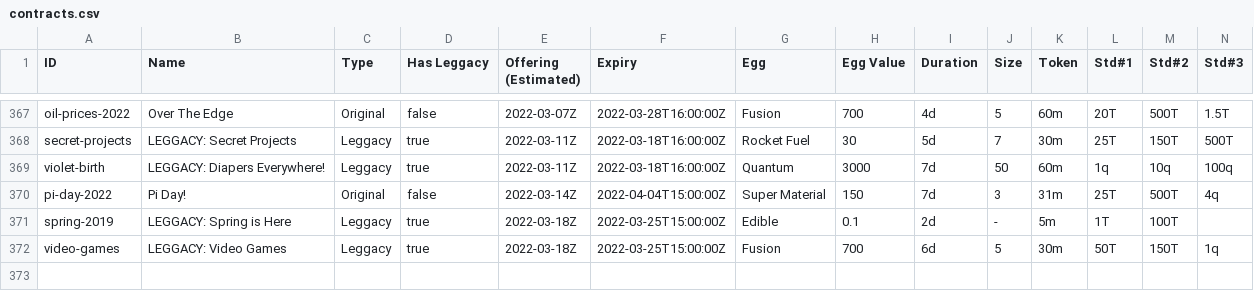
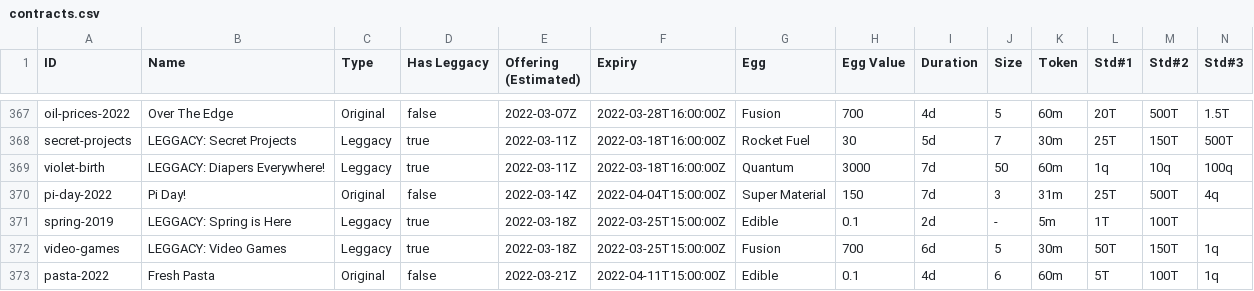
Before and after one commit to fanaticscripter/EggContractor, a CSV file: misc/ContractAggregator/data/contracts.csv, drawn as a sheet; only a part is shown, gaps mark what is left out; rows hold the shown columns only; the diff names each change by its address in the sheet, - before the commit and + after, or states it on an @@ line.

```diff
--- a/misc/ContractAggregator/data/contracts.csv
+++ b/misc/ContractAggregator/data/contracts.csv
+row 373: pasta-2022 | Fresh Pasta | Original | false | 2022-03-21Z | 2022-04-11T15:00:00Z | Edible | 0.1 | 4d | 6 | 60m | 5T | 100T | 1q
```
